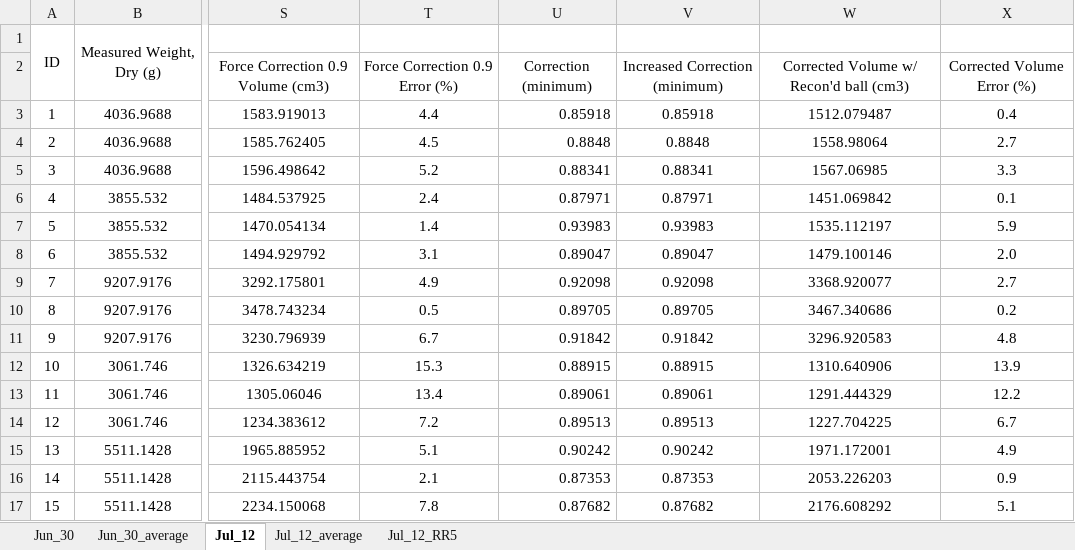
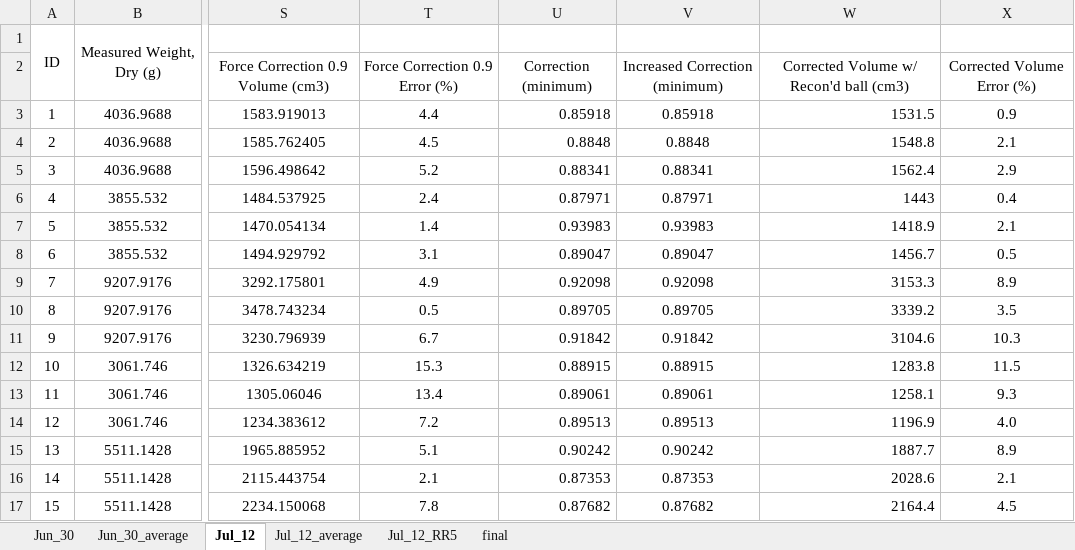
Before and after one commit to symphonylyh/FEM_old, an Excel workbook: DEM/samples/summary.xlsx, sheet Jul_12, drawn as a sheet; only a part is shown, gaps mark what is left out; values as stored, in another font and other column widths than the file's, no borders; charts and pictures not drawn; the diff covers the shown part only; the diff names each change by its address in the sheet, - before the commit and + after, or states it on an @@ line.

```diff
--- a/DEM/samples/summary.xlsx (sheet Jul_12)
+++ b/DEM/samples/summary.xlsx (sheet Jul_12)
+sheet tab: final
-W3: 1512.079487
+W3: 1531.5
-W3:W17 alignment: center
+W3:W17 alignment: right
-X3: 0.4
+X3: 0.9
-W4: 1558.98064
+W4: 1548.8
-X4: 2.7
+X4: 2.1
-W5: 1567.06985
+W5: 1562.4
-X5: 3.3
+X5: 2.9
-W6: 1451.069842
+W6: 1443
-X6: 0.1
+X6: 0.4
-W7: 1535.112197
+W7: 1418.9
-X7: 5.9
+X7: 2.1
-W8: 1479.100146
+W8: 1456.7
-X8: 2.0
+X8: 0.5
-W9: 3368.920077
+W9: 3153.3
-X9: 2.7
+X9: 8.9
-W10: 3467.340686
+W10: 3339.2
-X10: 0.2
+X10: 3.5
-W11: 3296.920583
+W11: 3104.6
-X11: 4.8
+X11: 10.3
-W12: 1310.640906
+W12: 1283.8
-X12: 13.9
+X12: 11.5
-W13: 1291.444329
+W13: 1258.1
-X13: 12.2
+X13: 9.3
-W14: 1227.704225
+W14: 1196.9
-X14: 6.7
+X14: 4.0
-W15: 1971.172001
+W15: 1887.7
-X15: 4.9
+X15: 8.9
-W16: 2053.226203
+W16: 2028.6
-X16: 0.9
+X16: 2.1
-W17: 2176.608292
+W17: 2164.4
-X17: 5.1
+X17: 4.5
```
Also changed, not shown: 210 edited cells and cell formats elsewhere in this sheet, sheet Jun_30, sheet Jun_30_average, sheet Jul_12_average, sheet Jul_12_RR5, charts or pictures, 12 other files.
